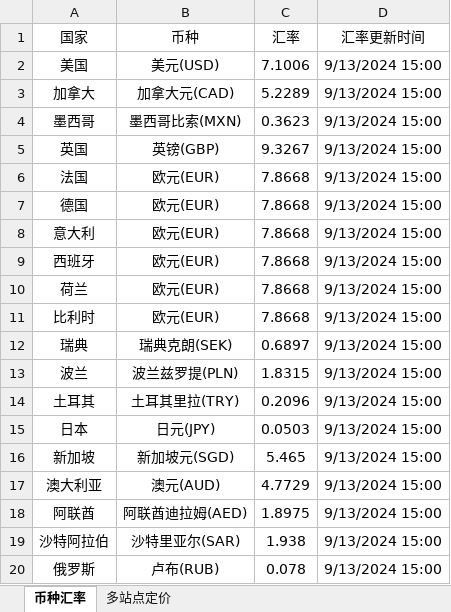
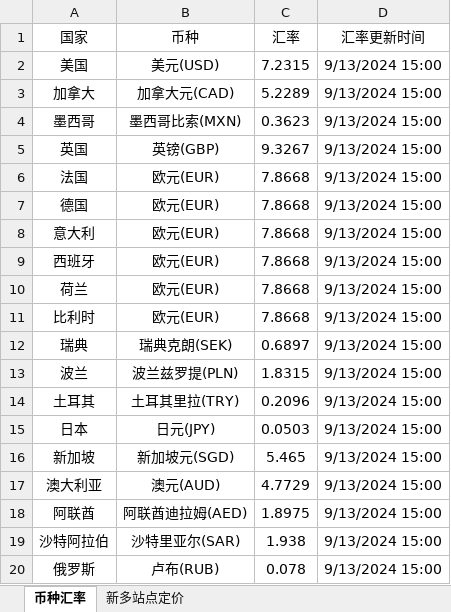
Before and after one commit to LinWenLi95/LinWenLi95.github.io, an Excel workbook: onlineTools/tools/ExcelEdit/多站点定价表格.xlsx, sheet 币种汇率, drawn as a sheet; values as stored, in another font and other column widths than the file's, no borders; the diff names each change by its address in the sheet, - before the commit and + after, or states it on an @@ line.

```diff
--- a/onlineTools/tools/ExcelEdit/多站点定价表格.xlsx (sheet 币种汇率)
+++ b/onlineTools/tools/ExcelEdit/多站点定价表格.xlsx (sheet 币种汇率)
-sheet tab: 多站点定价
+sheet tab: 新多站点定价
-C2 (汇率): 7.1006
+C2 (汇率): 7.2315
```
